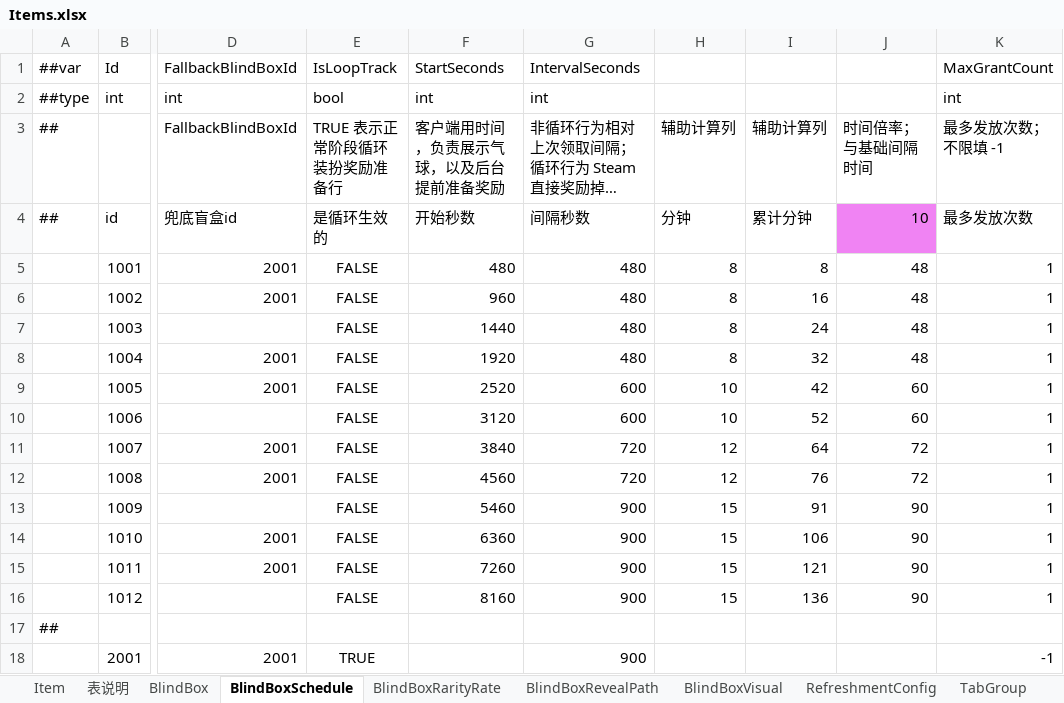
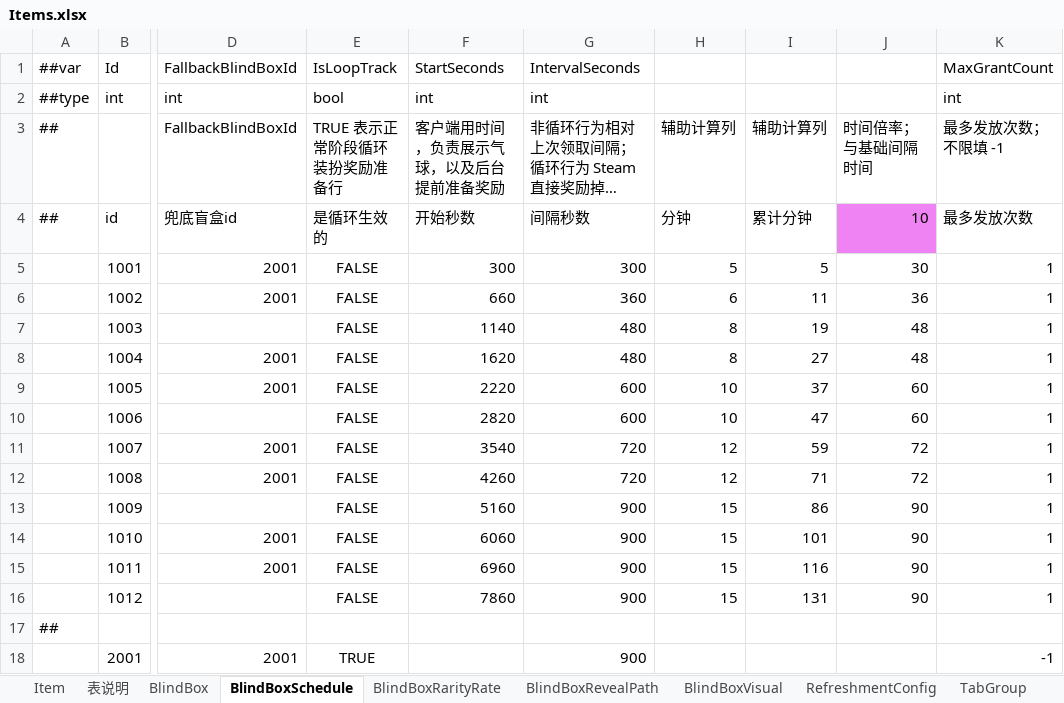
Before and after one commit to SeananTQ/lucky-dog-pub-2026, an Excel workbook: luban-excels/xlsx/Items.xlsx, sheet BlindBoxSchedule, drawn as a sheet; only a part is shown, gaps mark what is left out; long unchanged cells end in …; values as stored, in another font and other column widths than the file's, no borders; the diff names each change by its address in the sheet, - before the commit and + after, or states it on an @@ line.

```diff
--- a/luban-excels/xlsx/Items.xlsx (sheet BlindBoxSchedule)
+++ b/luban-excels/xlsx/Items.xlsx (sheet BlindBoxSchedule)
-F5 (客户端用时间，负责展示气球，以及后台提前准备奖励): 480
+F5 (客户端用时间，负责展示气球，以及后台提前准备奖励): 300
-G5: 480
+G5: 300
-H5 (辅助计算列): 8
+H5 (辅助计算列): 5
-I5 (辅助计算列): 8
+I5 (辅助计算列): 5
-J5 (时间倍率；与基础间隔时间): 48
+J5 (时间倍率；与基础间隔时间): 30
-F6 (客户端用时间，负责展示气球，以及后台提前准备奖励): 960
+F6 (客户端用时间，负责展示气球，以及后台提前准备奖励): 660
-G6: 480
+G6: 360
-H6 (辅助计算列): 8
+H6 (辅助计算列): 6
-I6 (辅助计算列): 16
+I6 (辅助计算列): 11
-J6 (时间倍率；与基础间隔时间): 48
+J6 (时间倍率；与基础间隔时间): 36
-F7 (客户端用时间，负责展示气球，以及后台提前准备奖励): 1440
+F7 (客户端用时间，负责展示气球，以及后台提前准备奖励): 1140
-I7 (辅助计算列): 24
+I7 (辅助计算列): 19
-F8 (客户端用时间，负责展示气球，以及后台提前准备奖励): 1920
+F8 (客户端用时间，负责展示气球，以及后台提前准备奖励): 1620
-I8 (辅助计算列): 32
+I8 (辅助计算列): 27
-F9 (客户端用时间，负责展示气球，以及后台提前准备奖励): 2520
+F9 (客户端用时间，负责展示气球，以及后台提前准备奖励): 2220
-I9 (辅助计算列): 42
+I9 (辅助计算列): 37
-F10 (客户端用时间，负责展示气球，以及后台提前准备奖励): 3120
+F10 (客户端用时间，负责展示气球，以及后台提前准备奖励): 2820
-I10 (辅助计算列): 52
+I10 (辅助计算列): 47
-F11 (客户端用时间，负责展示气球，以及后台提前准备奖励): 3840
+F11 (客户端用时间，负责展示气球，以及后台提前准备奖励): 3540
-I11 (辅助计算列): 64
+I11 (辅助计算列): 59
-F12 (客户端用时间，负责展示气球，以及后台提前准备奖励): 4560
+F12 (客户端用时间，负责展示气球，以及后台提前准备奖励): 4260
-I12 (辅助计算列): 76
+I12 (辅助计算列): 71
-F13 (客户端用时间，负责展示气球，以及后台提前准备奖励): 5460
+F13 (客户端用时间，负责展示气球，以及后台提前准备奖励): 5160
-I13 (辅助计算列): 91
+I13 (辅助计算列): 86
-F14 (客户端用时间，负责展示气球，以及后台提前准备奖励): 6360
+F14 (客户端用时间，负责展示气球，以及后台提前准备奖励): 6060
-I14 (辅助计算列): 106
+I14 (辅助计算列): 101
-F15 (客户端用时间，负责展示气球，以及后台提前准备奖励): 7260
+F15 (客户端用时间，负责展示气球，以及后台提前准备奖励): 6960
-I15 (辅助计算列): 121
+I15 (辅助计算列): 116
-F16 (客户端用时间，负责展示气球，以及后台提前准备奖励): 8160
+F16 (客户端用时间，负责展示气球，以及后台提前准备奖励): 7860
-I16 (辅助计算列): 136
+I16 (辅助计算列): 131
```
Also changed, not shown: 2 other files.
